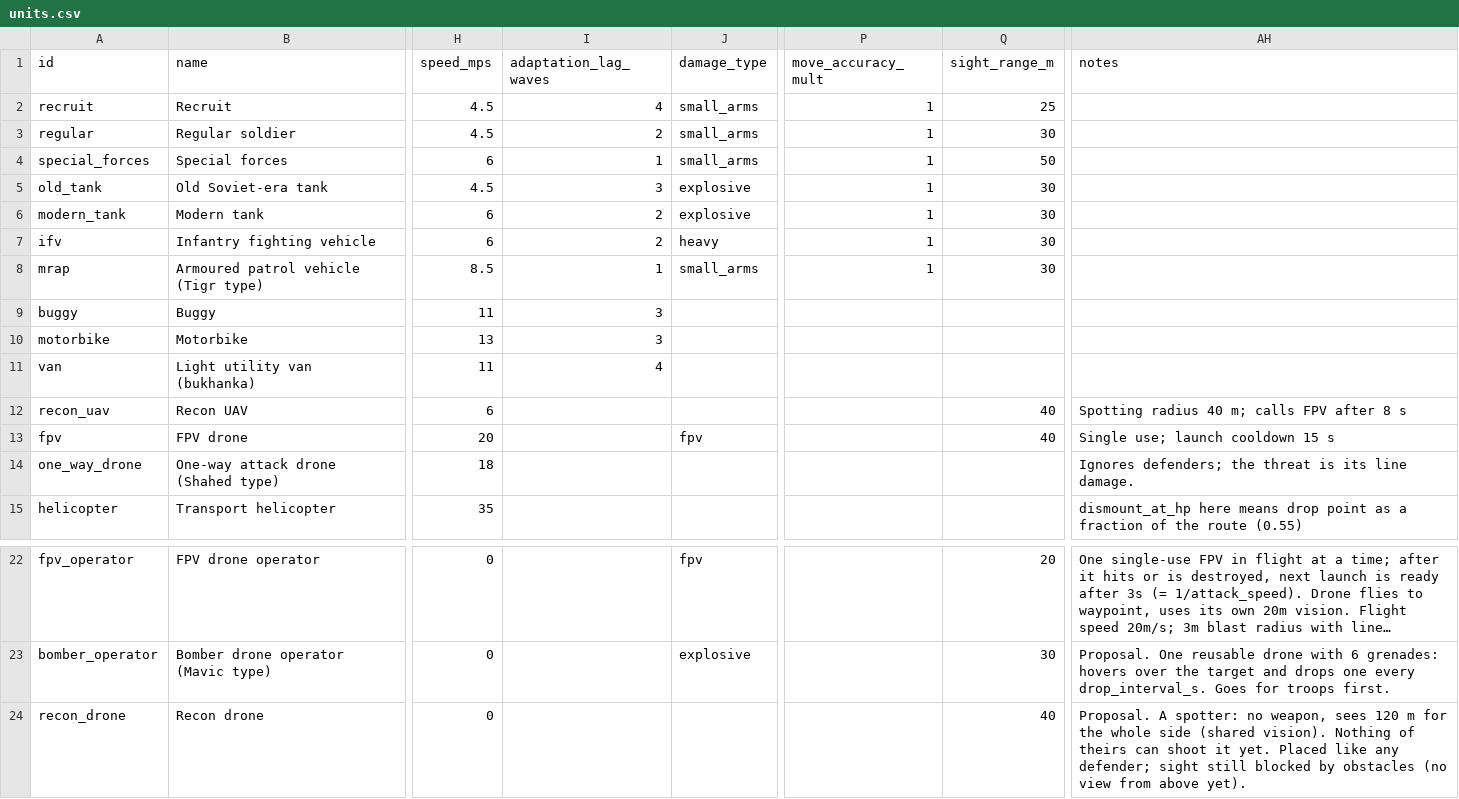
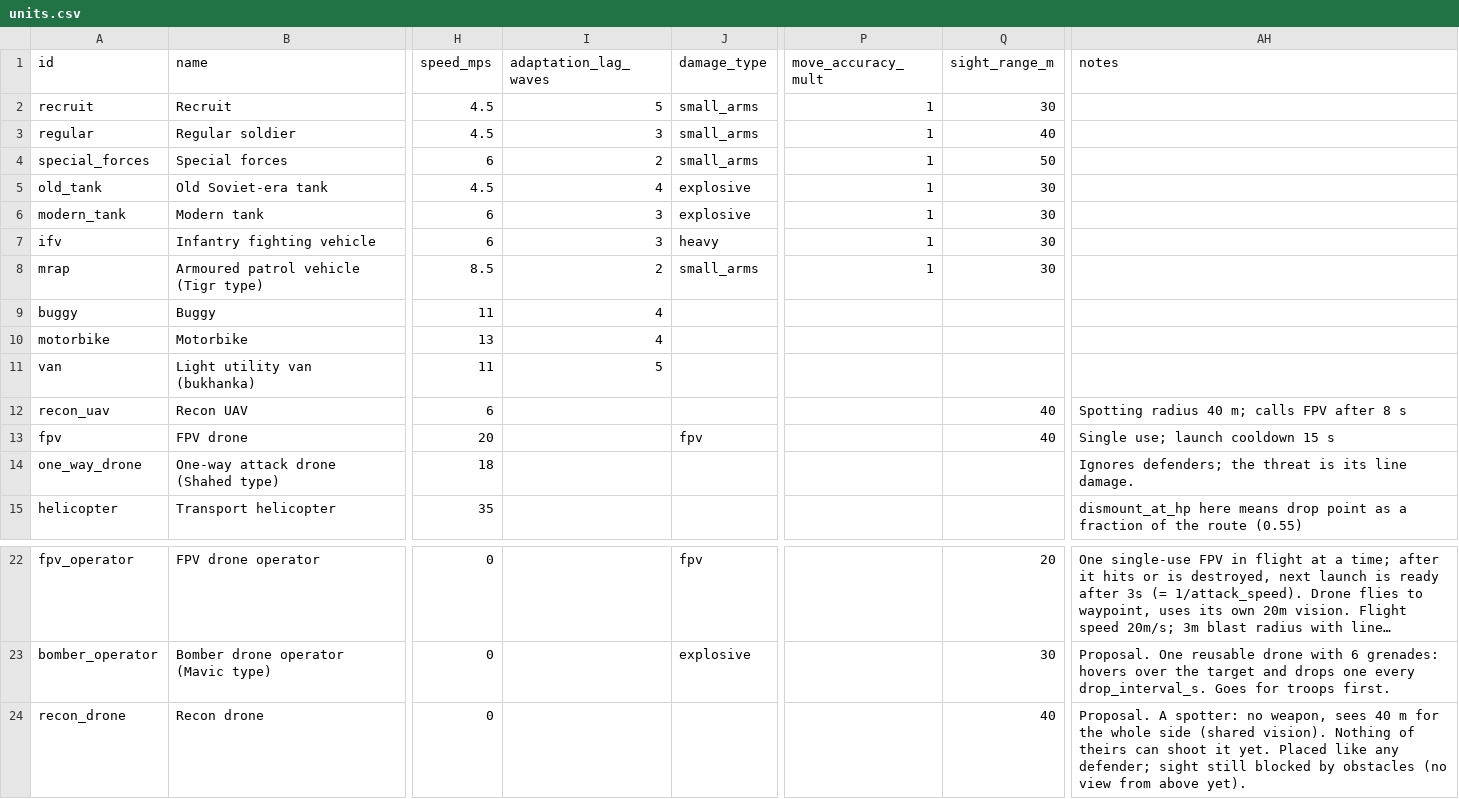
Before and after one commit to yaron1mo/treeline, a CSV file: unity/Assets/Data/units.csv, drawn as a sheet; only a part is shown, gaps mark what is left out; long unchanged cells end in …; the diff names each change by its address in the sheet, - before the commit and + after, or states it on an @@ line.

```diff
--- a/unity/Assets/Data/units.csv
+++ b/unity/Assets/Data/units.csv
-I2 (adaptation_lag_waves): 4
+I2 (adaptation_lag_waves): 5
-Q2 (sight_range_m): 25
+Q2 (sight_range_m): 30
-I3 (adaptation_lag_waves): 2
+I3 (adaptation_lag_waves): 3
-Q3 (sight_range_m): 30
+Q3 (sight_range_m): 40
-I4 (adaptation_lag_waves): 1
+I4 (adaptation_lag_waves): 2
-I5 (adaptation_lag_waves): 3
+I5 (adaptation_lag_waves): 4
-I6:I7 (adaptation_lag_waves): 2
+I6:I7 (adaptation_lag_waves): 3
-I8 (adaptation_lag_waves): 1
+I8 (adaptation_lag_waves): 2
-I9:I10 (adaptation_lag_waves): 3
+I9:I10 (adaptation_lag_waves): 4
-I11 (adaptation_lag_waves): 4
+I11 (adaptation_lag_waves): 5
-AH24 (notes): …weapon, sees 120 m for…
+AH24 (notes): …weapon, sees 40 m for…
```
Also changed, not shown: 2 other files.
